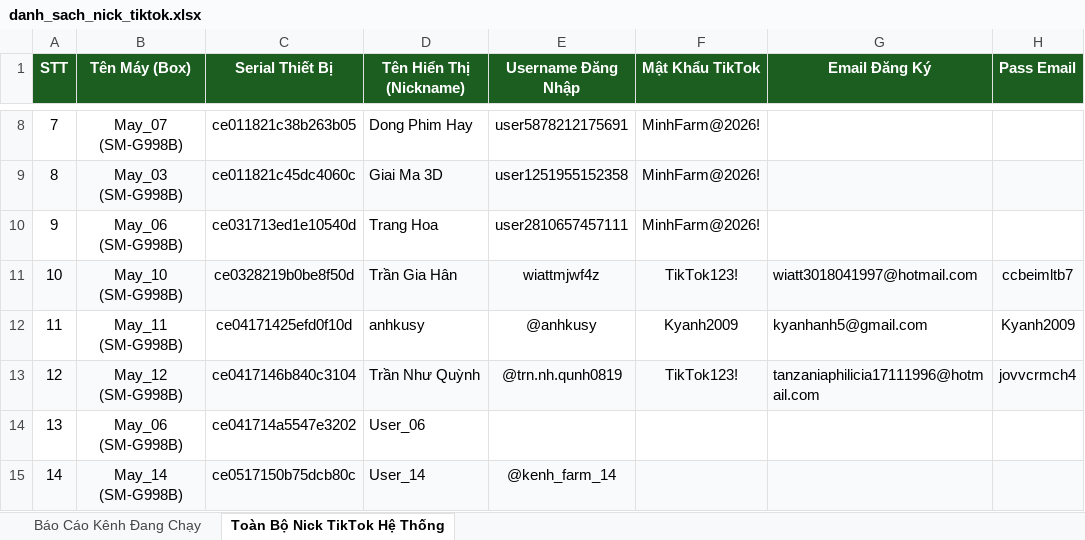
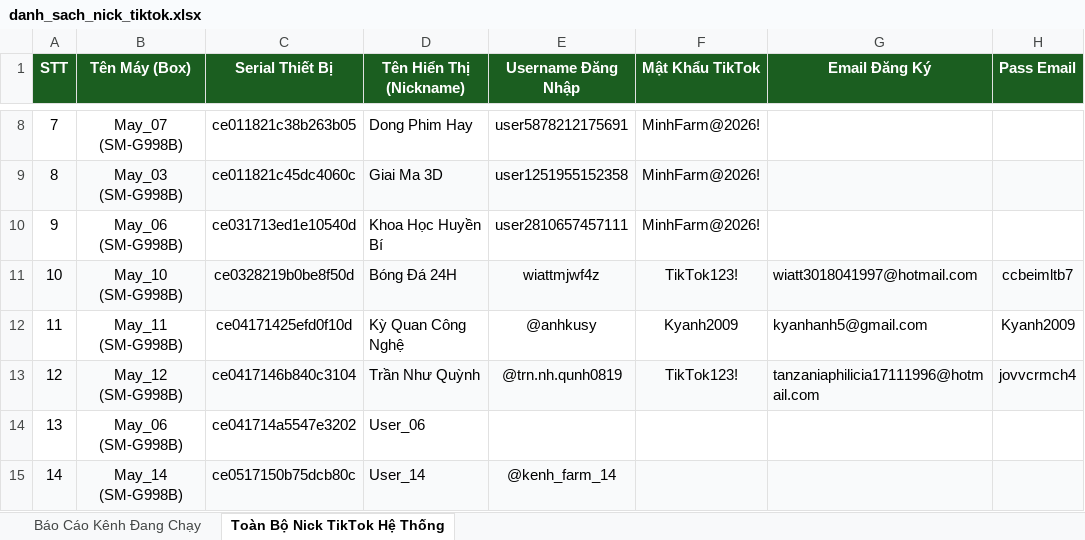
Before and after one commit to limianguyentkhd-web/tool-tiktok-farm, an Excel workbook: danh_sach_nick_tiktok.xlsx, sheet Toàn Bộ Nick TikTok Hệ Thống, drawn as a sheet; only a part is shown, gaps mark what is left out; values as stored, in another font and other column widths than the file's, no borders; the diff names each change by its address in the sheet, - before the commit and + after, or states it on an @@ line.

```diff
--- a/danh_sach_nick_tiktok.xlsx (sheet Toàn Bộ Nick TikTok Hệ Thống)
+++ b/danh_sach_nick_tiktok.xlsx (sheet Toàn Bộ Nick TikTok Hệ Thống)
-D10 (Tên Hiển Thị (Nickname)): Trang Hoa
+D10 (Tên Hiển Thị (Nickname)): Khoa Học Huyền Bí
-D11 (Tên Hiển Thị (Nickname)): Trần Gia Hân
+D11 (Tên Hiển Thị (Nickname)): Bóng Đá 24H
-D12 (Tên Hiển Thị (Nickname)): anhkusy
+D12 (Tên Hiển Thị (Nickname)): Kỳ Quan Công Nghệ
```
Also changed, not shown: 3 other files.
